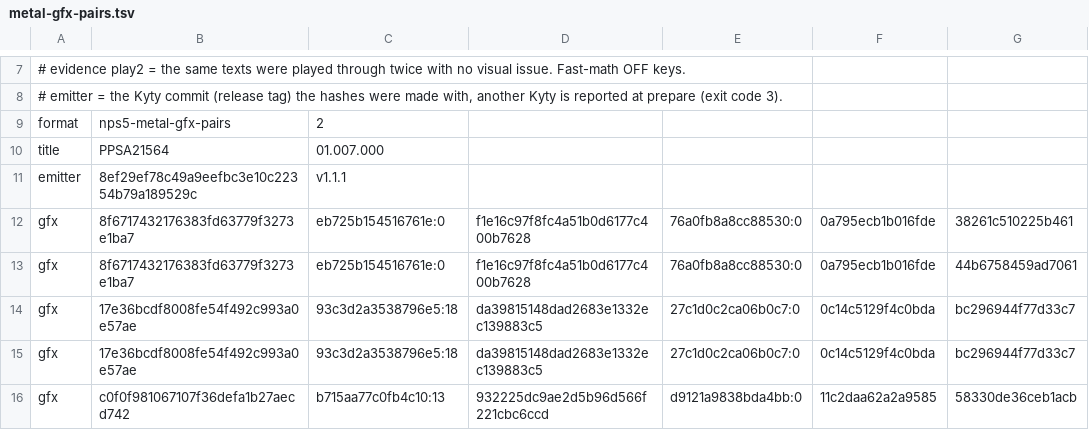
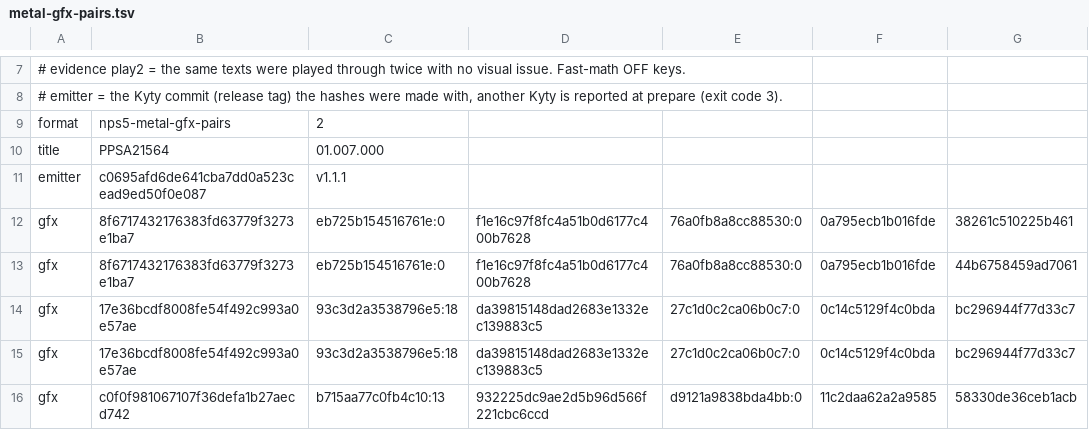
Before and after one commit to computerguy526/nativeps5, a TSV file: games/PPSA21564/metal-gfx-pairs.tsv, drawn as a sheet; only a part is shown, gaps mark what is left out; the diff names each change by its address in the sheet, - before the commit and + after, or states it on an @@ line.

```diff
--- a/games/PPSA21564/metal-gfx-pairs.tsv
+++ b/games/PPSA21564/metal-gfx-pairs.tsv
-B11: 8ef29ef78c49a9eefbc3e10c22354b79a189529c
+B11: c0695afd6de641cba7dd0a523cead9ed50f0e087
```
Also changed, not shown: games/PPSA21564/metal-shaders.tsv, 3 other files.
